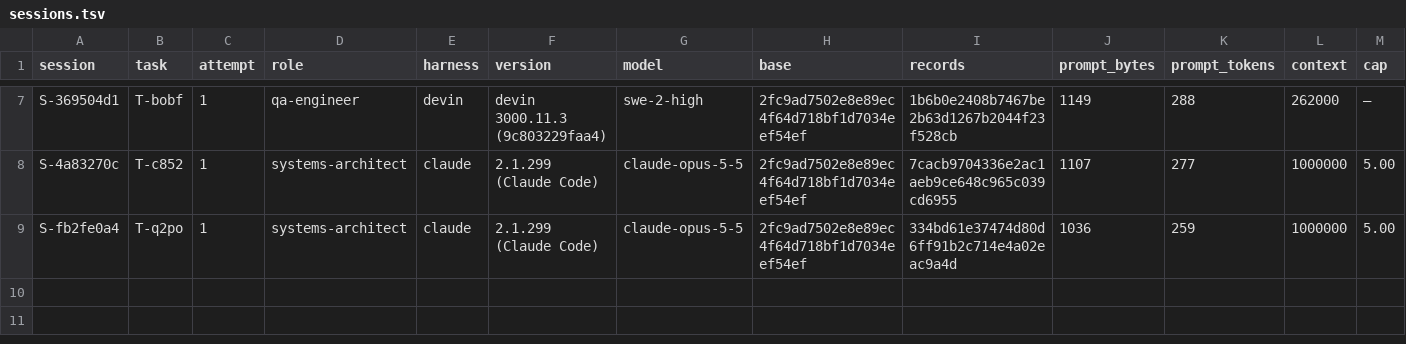
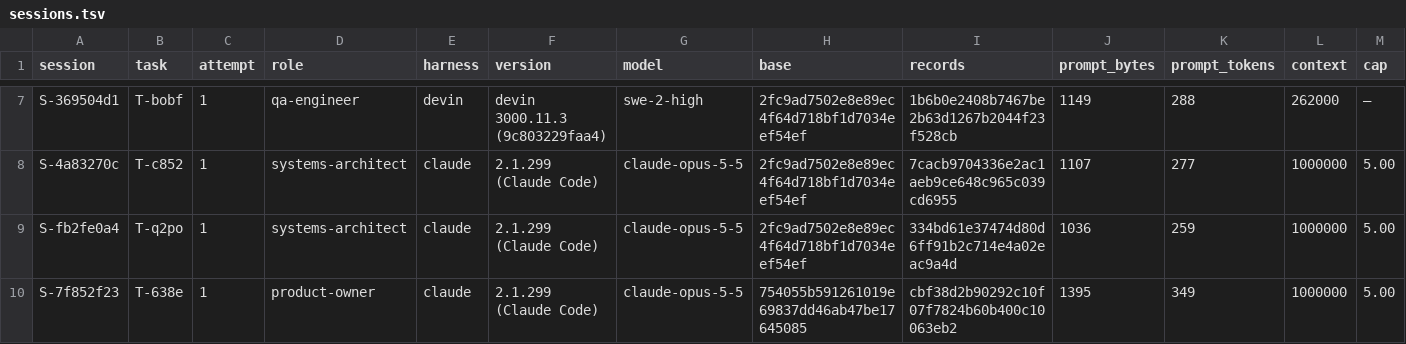
Before and after one commit to pharzam/layup-uat-m2d, a TSV file: sessions.tsv, drawn as a sheet; only a part is shown, gaps mark what is left out; rows hold the shown columns only; the diff names each change by its address in the sheet, - before the commit and + after, or states it on an @@ line.

```diff
--- a/sessions.tsv
+++ b/sessions.tsv
+row 10: S-7f852f23 | T-638e | 1 | product-owner | claude | 2.1.299 (Claude Code) | claude-opus-5-5 | 754055b591261019e69837dd46ab47be17645085 | cbf38d2b90292c10f07f7824b60b400c10063eb2 | 1395 | 349 | 1000000 | 5.00
```
